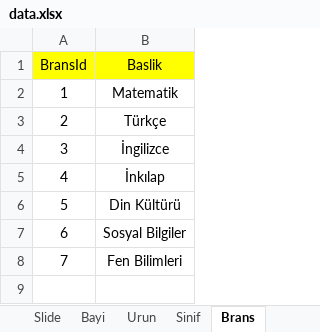
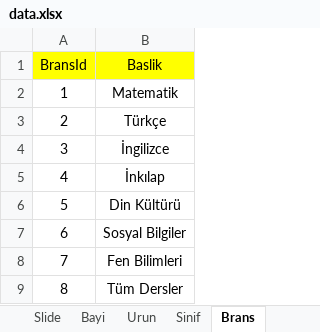
Before and after one commit to analizsinavi/analiz-web, an Excel workbook: data.xlsx, sheet Brans, drawn as a sheet; values as stored, in another font and other column widths than the file's, no borders; the diff names each change by its address in the sheet, - before the commit and + after, or states it on an @@ line.

Commit message:
ders ve ürün
tüm dersler eklendi ayrıca ürün fotoğrafı eklendi

```diff
--- a/data.xlsx (sheet Brans)
+++ b/data.xlsx (sheet Brans)
+row 9: 8 | Tüm Dersler
```
Also changed, not shown: sheet Urun, 1 other file.
